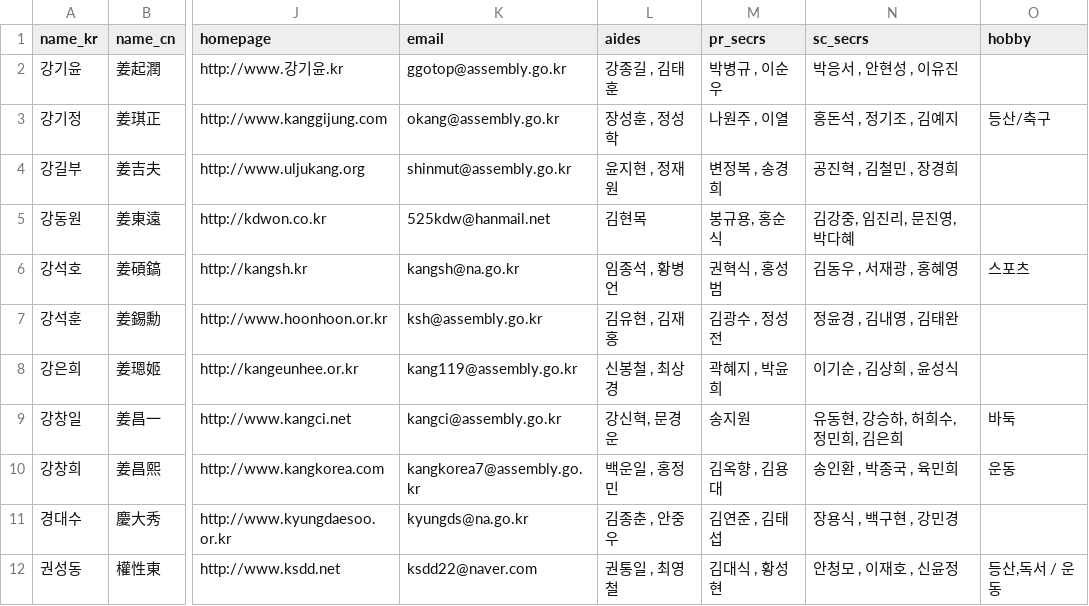
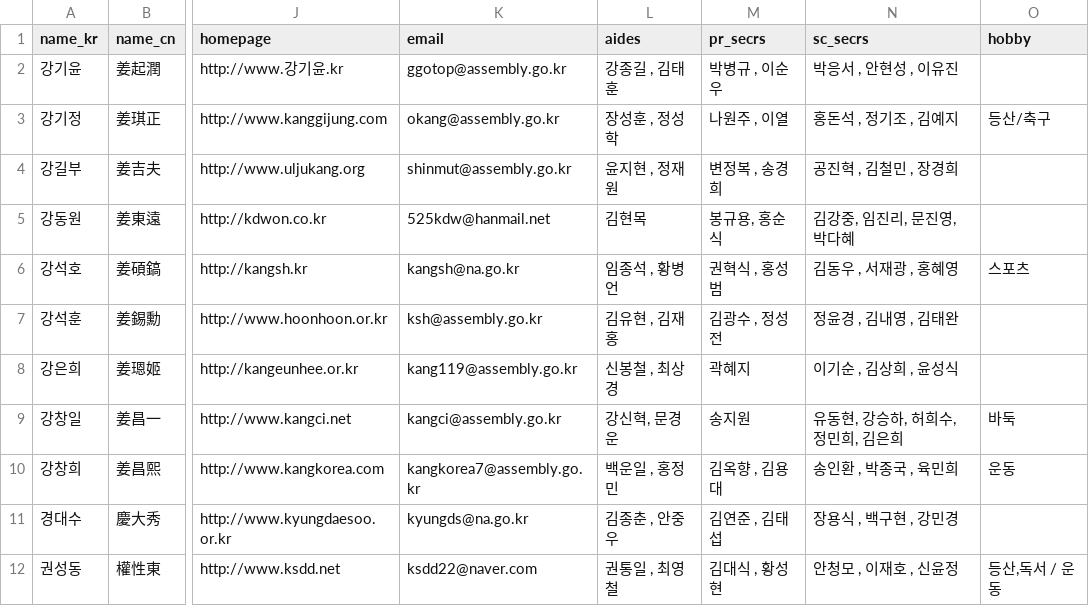
Before and after one commit to teampopong/data-assembly, a CSV file: assembly.csv, drawn as a sheet; only a part is shown, gaps mark what is left out; the diff covers the shown part only; the diff names each change by its address in the sheet, - before the commit and + after, or states it on an @@ line.

```diff
--- a/assembly.csv
+++ b/assembly.csv
-M8 (pr_secrs): 곽혜지 , 박윤희
+M8 (pr_secrs): 곽혜지
```
Also changed, not shown: 6 edited cells elsewhere in this file, committees/committee_list_국토교통위원회.csv, committees/committee_list_동북아역사왜곡대책 특별위원회.csv, 3 other files.
